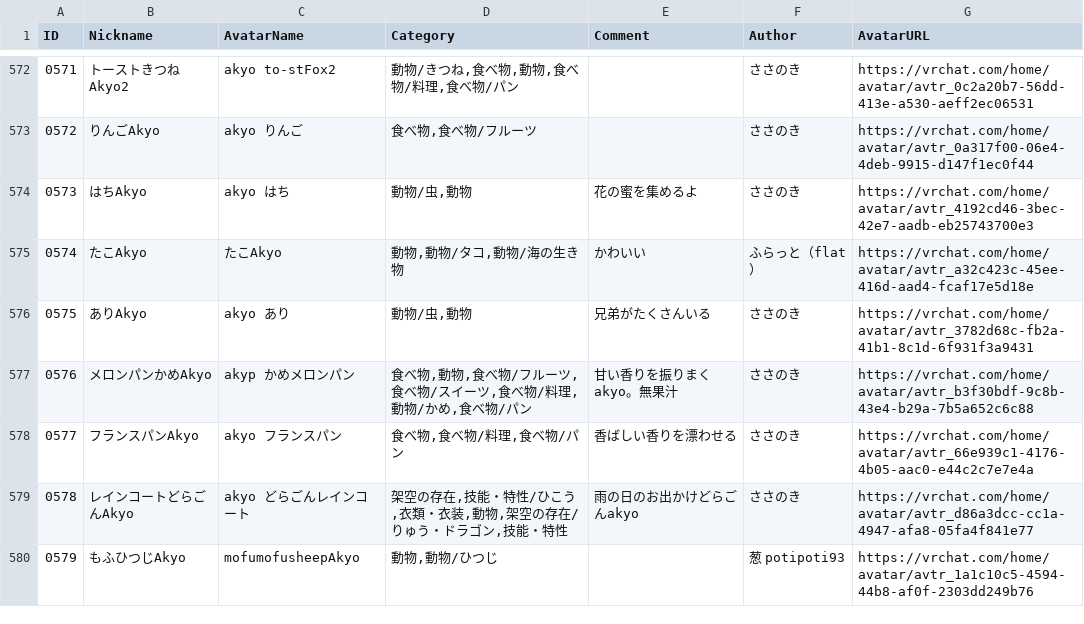
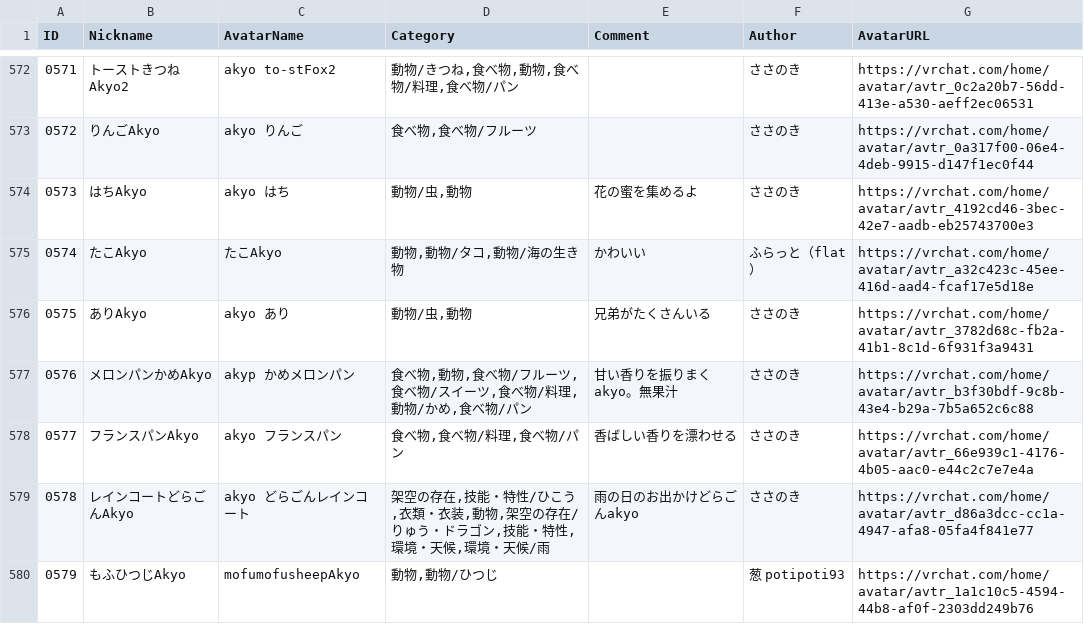
Before and after one commit to rad-vrc/Akyodex, a CSV file: data/akyo-data-ja.csv, drawn as a sheet; only a part is shown, gaps mark what is left out; the diff covers the shown part only.

```diff
--- a/data/akyo-data-ja.csv
+++ b/data/akyo-data-ja.csv
@@ -578,3 +578,3 @@
 "0577","フランスパンAkyo","akyo フランスパン","食べ物,食べ物/料理,食べ物/パン","香ばしい香りを漂わせる","ささのき","https://vrchat.com/home/avatar/avtr_66e939c1-4176-4b05-aac0-e44c2c7e7e4a"
-"0578","レインコートどらごんAkyo","akyo どらごんレインコート","架空の存在,技能・特性/ひこう,衣類・衣装,動物,架空の存在/りゅう・ドラゴン,技能・特性","雨の日のお出かけどらごんakyo","ささのき","https://vrchat.com/home/avatar/avtr_d86a3dcc-cc1a-4947-afa8-05fa4f841e77"
+"0578","レインコートどらごんAkyo","akyo どらごんレインコート","架空の存在,技能・特性/ひこう,衣類・衣装,動物,架空の存在/りゅう・ドラゴン,技能・特性,環境・天候,環境・天候/雨","雨の日のお出かけどらごんakyo","ささのき","https://vrchat.com/home/avatar/avtr_d86a3dcc-cc1a-4947-afa8-05fa4f841e77"
 "0579","もふひつじAkyo","mofumofusheepAkyo","動物,動物/ひつじ",,"葱 potipoti93","https://vrchat.com/home/avatar/avtr_1a1c10c5-4594-44b8-af0f-2303dd249b76"
```
Also changed, not shown: 31 edited cells elsewhere in this file, data/akyo-data-en.csv, 3 other files.
